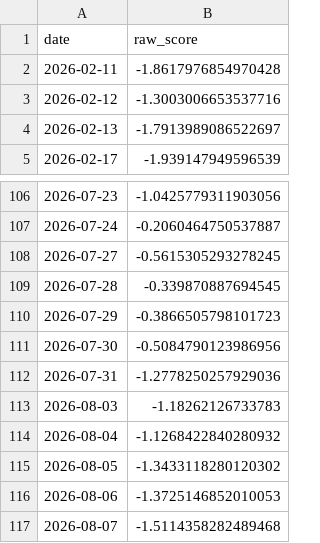
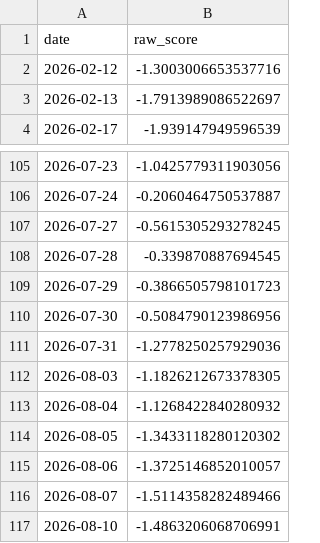
Before and after one commit to atersebayev-del/kz-mci, a CSV file: data/kz_mci_daily_raw.csv, drawn as a sheet; only a part is shown, gaps mark what is left out.

```diff
--- a/data/kz_mci_daily_raw.csv
+++ b/data/kz_mci_daily_raw.csv
@@ -1,3 +1,2 @@
 date,raw_score
-2026-02-11,-1.8617976854970428
 2026-02-12,-1.3003006653537716
@@ -112,6 +111,7 @@ date,raw_score
 2026-07-31,-1.2778250257929036
-2026-08-03,-1.18262126733783
+2026-08-03,-1.1826212673378305
 2026-08-04,-1.1268422840280932
 2026-08-05,-1.3433118280120302
-2026-08-06,-1.3725146852010053
-2026-08-07,-1.5114358282489468
+2026-08-06,-1.3725146852010057
+2026-08-07,-1.5114358282489466
+2026-08-10,-1.4863206068706991
```
Also changed, not shown: data/dataset_final.csv, data/kz_mci_daily.csv, 1 other file.
